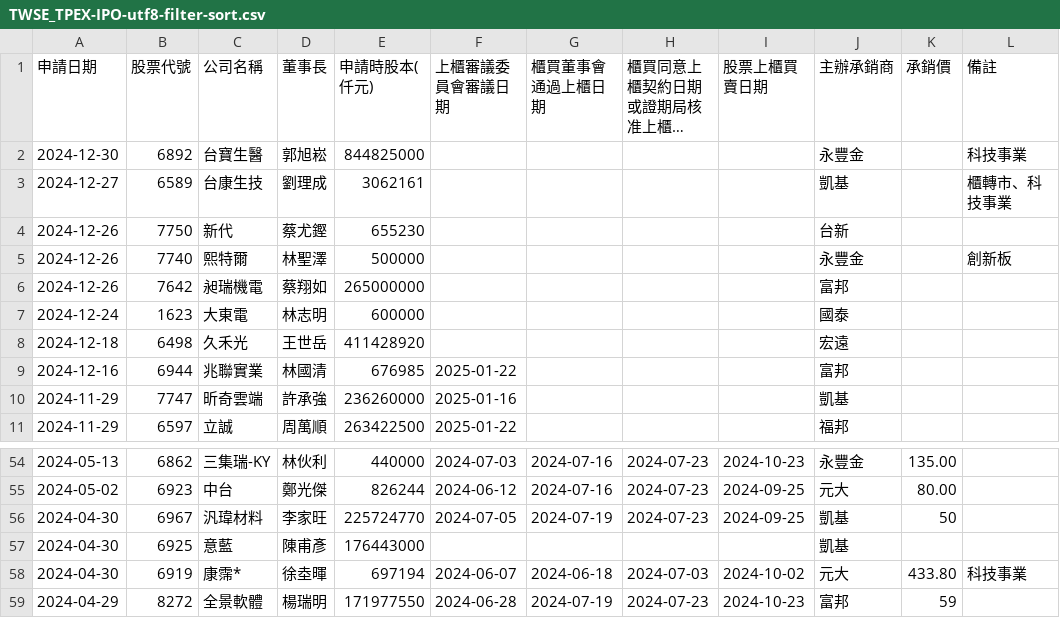
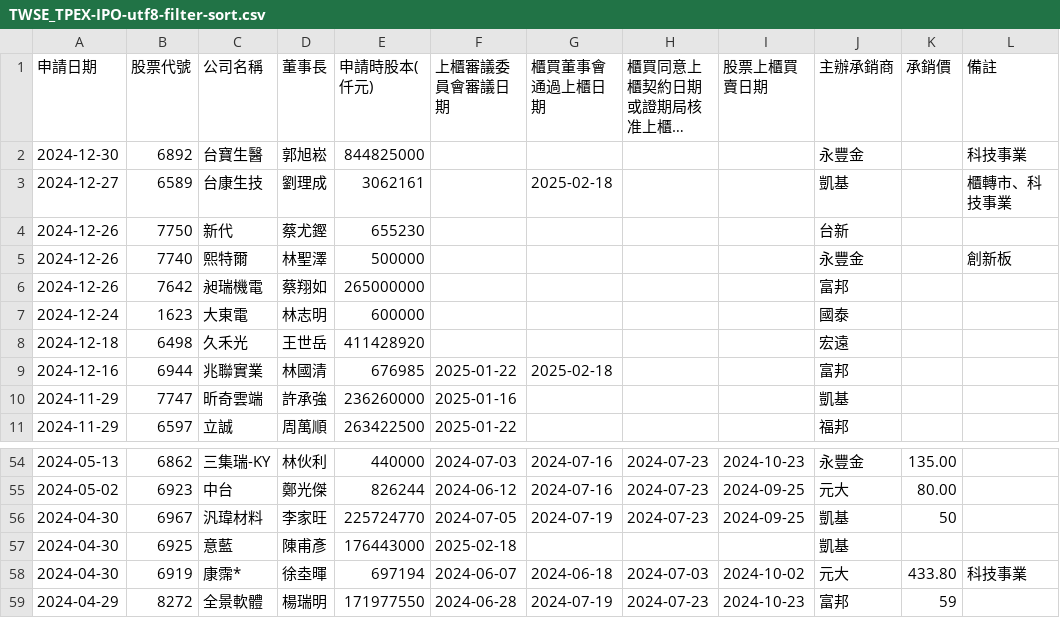
Before and after one commit to wenchiehlee/Selenium-Actions.IPO, a CSV file: TWSE_TPEX-IPO-utf8-filter-sort.csv, drawn as a sheet; only a part is shown, gaps mark what is left out; long unchanged cells end in ….

```diff
--- a/TWSE_TPEX-IPO-utf8-filter-sort.csv
+++ b/TWSE_TPEX-IPO-utf8-filter-sort.csv
@@ -2,3 +2,3 @@
 2024-12-30,6892,台寶生醫,郭旭崧,844825000,,,,,永豐金,,科技事業
-2024-12-27,6589,台康生技,劉理成,3062161,,,,,凱基,,櫃轉市、科技事業
+2024-12-27,6589,台康生技,劉理成,3062161,,2025-02-18,,,凱基,,櫃轉市、科技事業
 2024-12-26,7750,新代,蔡尤鏗,655230,,,,,台新,,
@@ -8,3 +8,3 @@
 2024-12-18,6498,久禾光,王世岳,411428920,,,,,宏遠,,
-2024-12-16,6944,兆聯實業,林國清,676985,2025-01-22,,,,富邦,,
+2024-12-16,6944,兆聯實業,林國清,676985,2025-01-22,2025-02-18,,,富邦,,
 2024-11-29,7747,昕奇雲端,許承強,236260000,2025-01-16,,,,凱基,,
@@ -56,3 +56,3 @@
 2024-04-30,6967,汎瑋材料,李家旺,225724770,2024-07-05,2024-07-19,2024-07-23,2024-09-25,凱基,50,
-2024-04-30,6925,意藍,陳甫彥,176443000,,,,,凱基,,
+2024-04-30,6925,意藍,陳甫彥,176443000,2025-02-18,,,,凱基,,
 2024-04-30,6919,康霈*,徐坴暉,697194,2024-06-07,2024-06-18,2024-07-03,2024-10-02,元大,433.80,科技事業
```
Also changed, not shown: TWSE-IPO-utf8-filter.csv, TWSE-IPO-utf8.csv, 12 other files.
